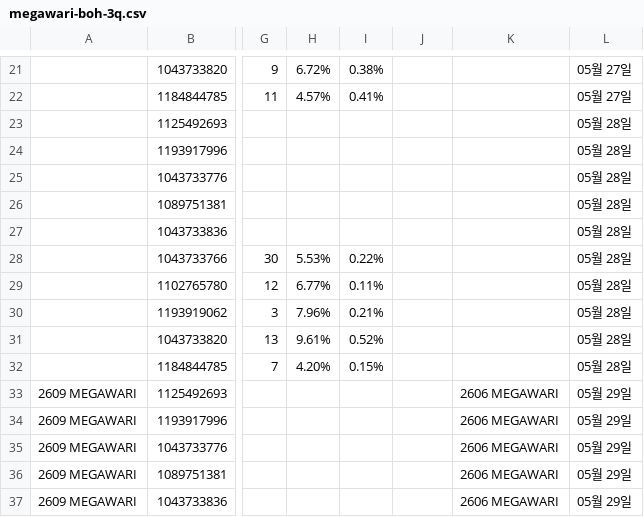
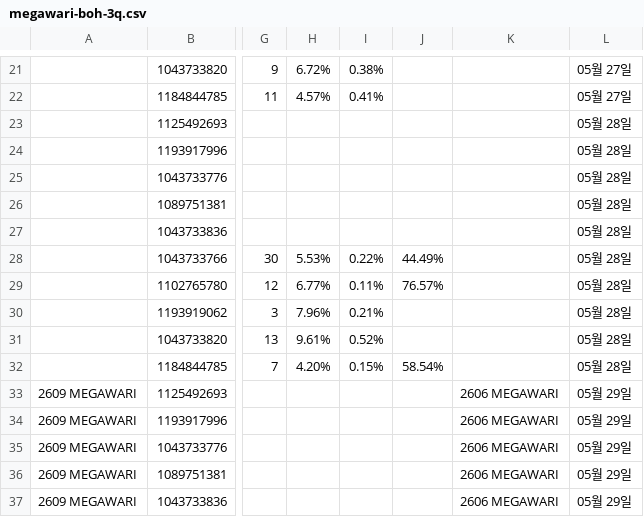
Before and after one commit to qlrltm123-a11y/creative-dashboard, a CSV file: data/megawari-boh-3q.csv, drawn as a sheet; only a part is shown, gaps mark what is left out; the diff names each change by its address in the sheet, - before the commit and + after, or states it on an @@ line.

Commit message:
chore: 시트 자동 동기화 2026-08-28T01:58 (data/megawari-boh-3q.csv)

```diff
--- a/data/megawari-boh-3q.csv
+++ b/data/megawari-boh-3q.csv
-J28: (empty)
+J28: 44.49%
-J29: (empty)
+J29: 76.57%
-J32: (empty)
+J32: 58.54%
```
